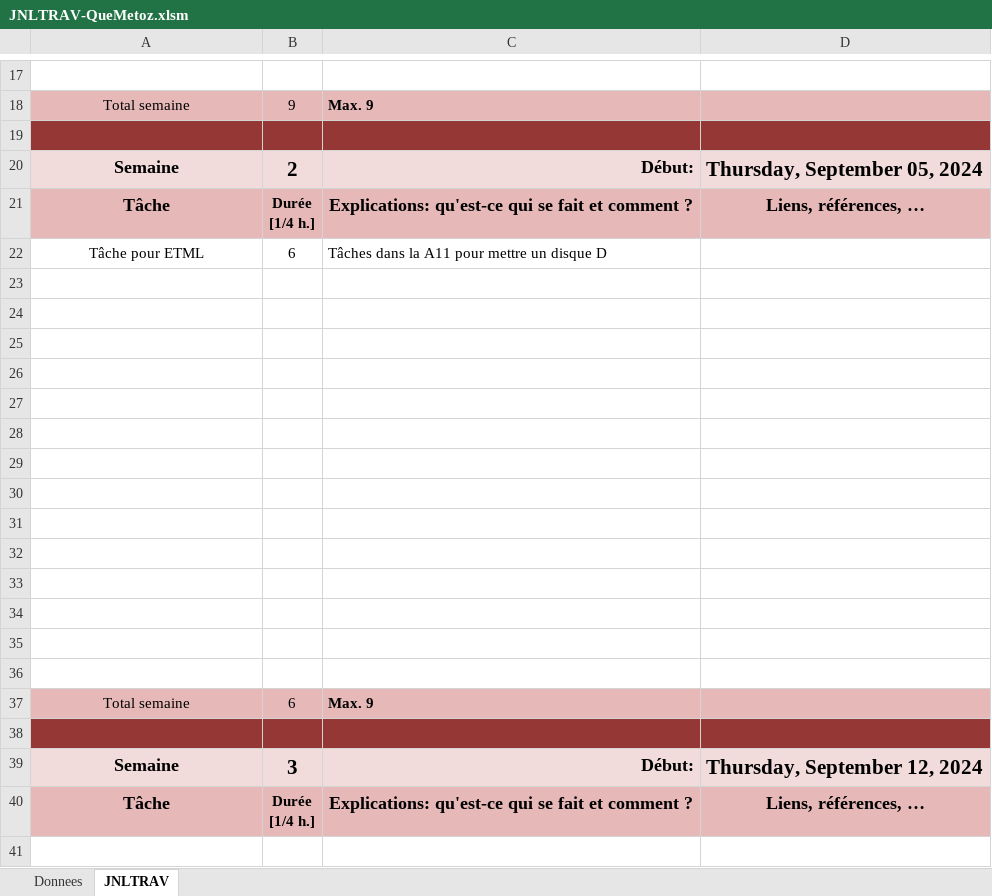
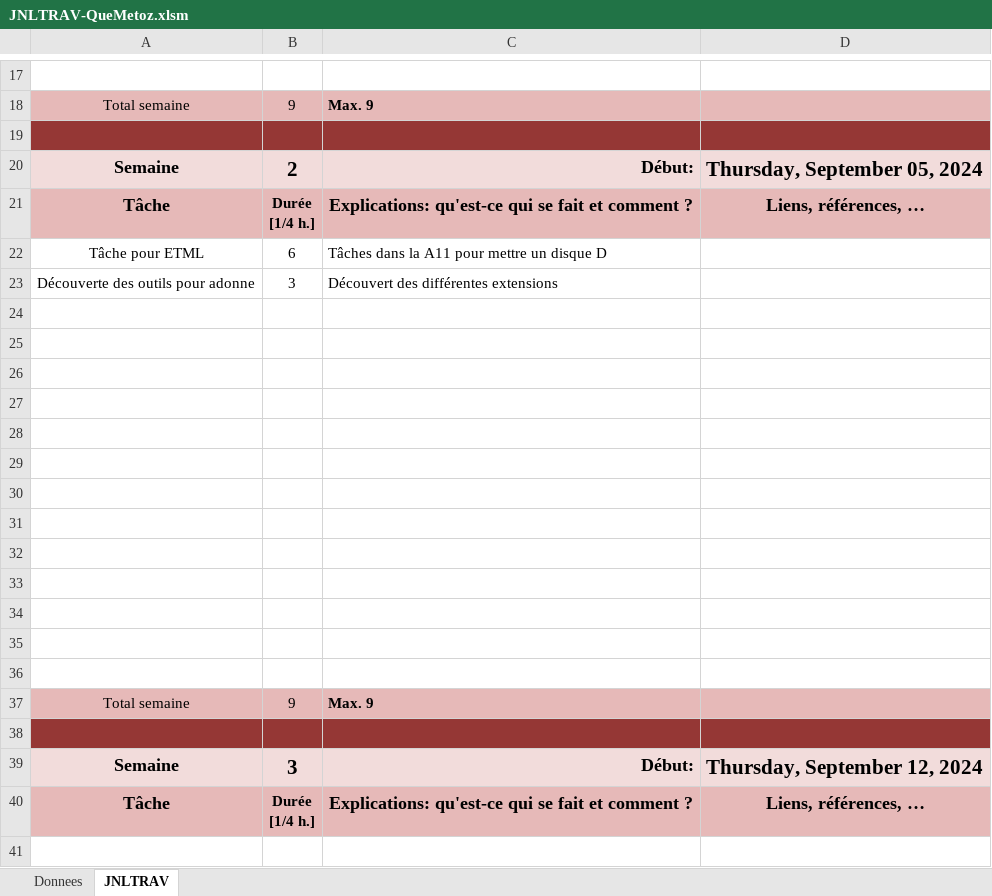
Before and after one commit to quemet/AdonneCosmos, an Excel workbook: JNLTRAV-QueMetoz.xlsm, sheet JNLTRAV, drawn as a sheet; only a part is shown, gaps mark what is left out; values as stored, in another font and other column widths than the file's, no borders; charts and pictures not drawn; removed rows and columns are numbered as before the commit, all else as after; the diff names each change by its address in the sheet, - before the commit and + after, or states it on an @@ line.

```diff
--- a/JNLTRAV-QueMetoz.xlsm (sheet JNLTRAV)
+++ b/JNLTRAV-QueMetoz.xlsm (sheet JNLTRAV)
+row 23: Découverte des outils pour adonne | 3 | Découvert des différentes extensions
-row 36: (empty)
-B37: 6
+B37: 9
```
Also changed, not shown: charts or pictures, 8 other files.
